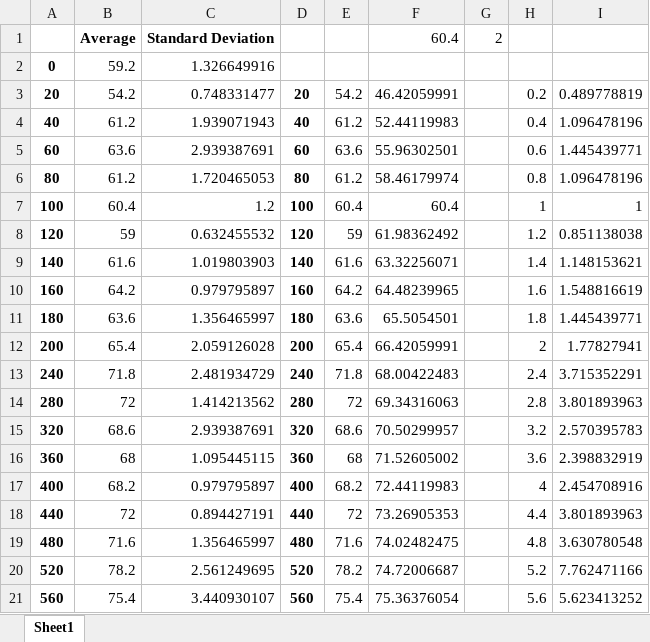
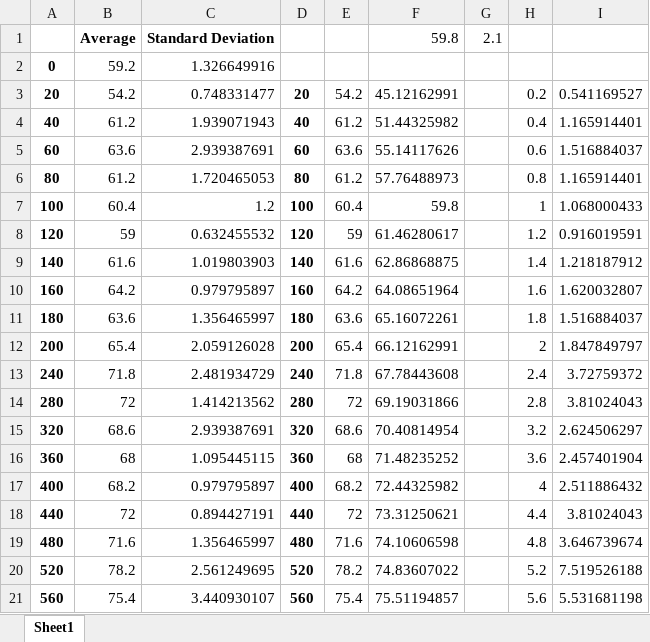
Before and after one commit to JADM98/Vamia-SerialPortReading, an Excel workbook: Measurements/Test 2 - Chair obstacle/Statistics.xlsx, sheet Sheet1, drawn as a sheet; values as stored, in another font and other column widths than the file's, no borders; charts and pictures not drawn; the diff names each change by its address in the sheet, - before the commit and + after, or states it on an @@ line.

Commit message:
Added Test 5 and 6

```diff
--- a/Measurements/Test 2 - Chair obstacle/Statistics.xlsx (sheet Sheet1)
+++ b/Measurements/Test 2 - Chair obstacle/Statistics.xlsx (sheet Sheet1)
-F1: 60.4
+F1: 59.8
-G1: 2
+G1: 2.1
-F3: 46.42059991
+F3: 45.12162991
-I3: 0.489778819
+I3: 0.541169527
-F4: 52.44119983
+F4: 51.44325982
-I4: 1.096478196
+I4: 1.165914401
-F5: 55.96302501
+F5: 55.14117626
-I5: 1.445439771
+I5: 1.516884037
-F6: 58.46179974
+F6: 57.76488973
-I6: 1.096478196
+I6: 1.165914401
-F7: 60.4
+F7: 59.8
-I7: 1
+I7: 1.068000433
-F8: 61.98362492
+F8: 61.46280617
-I8: 0.851138038
+I8: 0.916019591
-F9: 63.32256071
+F9: 62.86868875
-I9: 1.148153621
+I9: 1.218187912
-F10: 64.48239965
+F10: 64.08651964
-I10: 1.548816619
+I10: 1.620032807
-F11: 65.5054501
+F11: 65.16072261
-I11: 1.445439771
+I11: 1.516884037
-F12: 66.42059991
+F12: 66.12162991
-I12: 1.77827941
+I12: 1.847849797
-F13: 68.00422483
+F13: 67.78443608
-I13: 3.715352291
+I13: 3.72759372
-F14: 69.34316063
+F14: 69.19031866
-I14: 3.801893963
+I14: 3.81024043
-F15: 70.50299957
+F15: 70.40814954
-I15: 2.570395783
+I15: 2.624506297
-F16: 71.52605002
+F16: 71.48235252
-I16: 2.398832919
+I16: 2.457401904
-F17: 72.44119983
+F17: 72.44325982
-I17: 2.454708916
+I17: 2.511886432
-F18: 73.26905353
+F18: 73.31250621
-I18: 3.801893963
+I18: 3.81024043
-F19: 74.02482475
+F19: 74.10606598
-I19: 3.630780548
+I19: 3.646739674
-F20: 74.72006687
+F20: 74.83607022
-I20: 7.762471166
+I20: 7.519526188
-F21: 75.36376054
+F21: 75.51194857
-I21: 5.623413252
+I21: 5.531681198
```
Also changed, not shown: charts or pictures, 10 other files.
